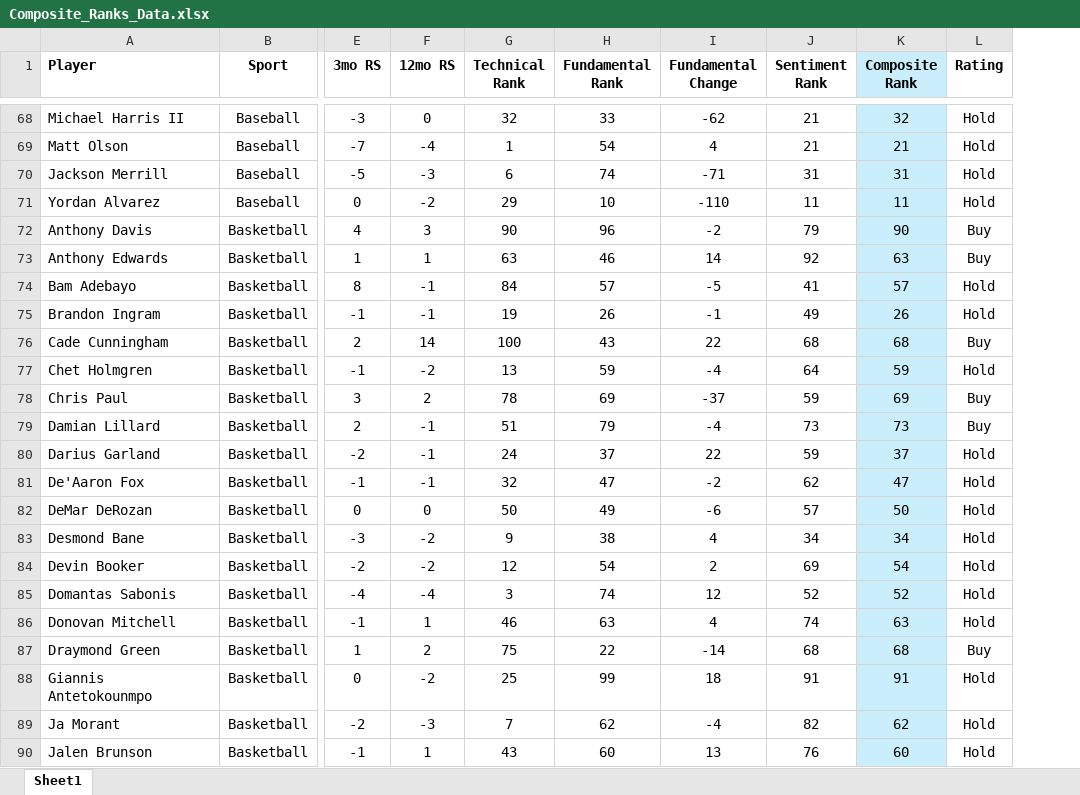
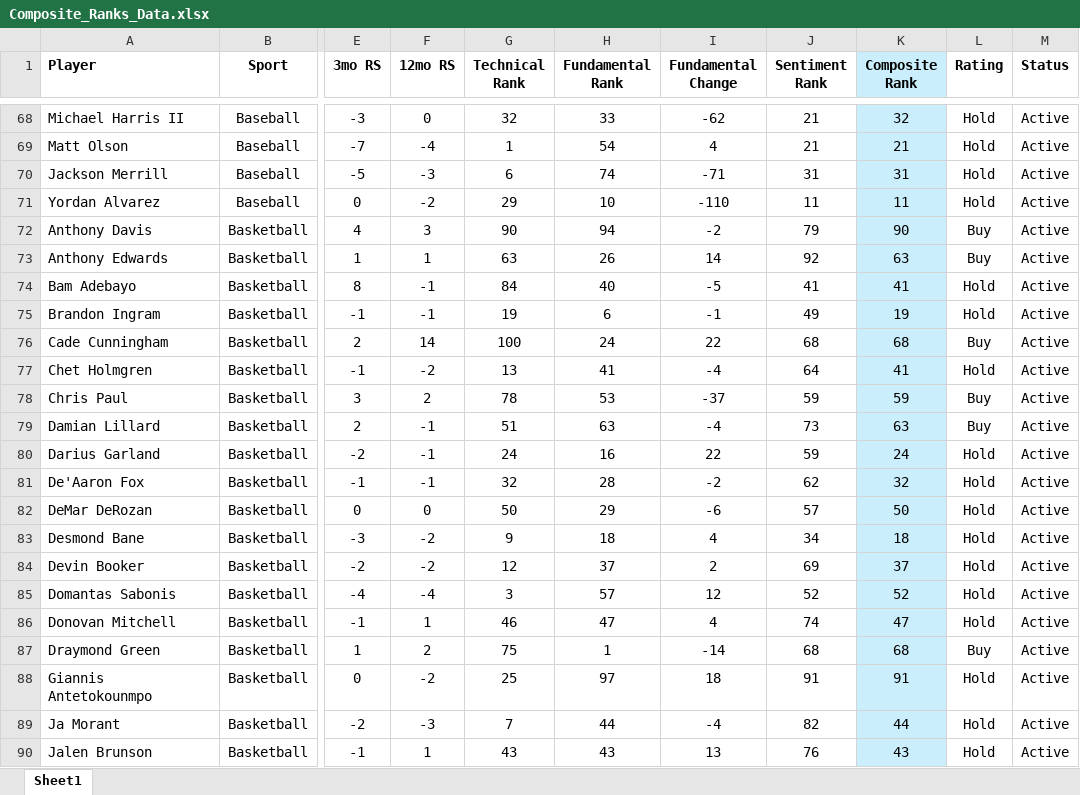
Before and after one commit to LonghornCards/LonghornCards, an Excel workbook: src/assets/Composite_Ranks_Data.xlsx, sheet Sheet1, drawn as a sheet; only a part is shown, gaps mark what is left out; values as stored, in another font and other column widths than the file's, no borders; the diff covers the shown part only; the diff names each change by its address in the sheet, - before the commit and + after, or states it on an @@ line.

Commit message:
data

```diff
--- a/src/assets/Composite_Ranks_Data.xlsx (sheet Sheet1)
+++ b/src/assets/Composite_Ranks_Data.xlsx (sheet Sheet1)
+column M (Status), rows 68-90: all Active
-H72 (Fundamental Rank): 96
+H72 (Fundamental Rank): 94
-H73 (Fundamental Rank): 46
+H73 (Fundamental Rank): 26
-H74 (Fundamental Rank): 57
+H74 (Fundamental Rank): 40
-K74 (Composite Rank): 57
+K74 (Composite Rank): 41
-H75 (Fundamental Rank): 26
+H75 (Fundamental Rank): 6
-K75 (Composite Rank): 26
+K75 (Composite Rank): 19
-H76 (Fundamental Rank): 43
+H76 (Fundamental Rank): 24
-H77 (Fundamental Rank): 59
+H77 (Fundamental Rank): 41
-K77 (Composite Rank): 59
+K77 (Composite Rank): 41
-H78 (Fundamental Rank): 69
+H78 (Fundamental Rank): 53
-K78 (Composite Rank): 69
+K78 (Composite Rank): 59
-H79 (Fundamental Rank): 79
+H79 (Fundamental Rank): 63
-K79 (Composite Rank): 73
+K79 (Composite Rank): 63
-H80 (Fundamental Rank): 37
+H80 (Fundamental Rank): 16
-K80 (Composite Rank): 37
+K80 (Composite Rank): 24
-H81 (Fundamental Rank): 47
+H81 (Fundamental Rank): 28
-K81 (Composite Rank): 47
+K81 (Composite Rank): 32
-H82 (Fundamental Rank): 49
+H82 (Fundamental Rank): 29
-H83 (Fundamental Rank): 38
+H83 (Fundamental Rank): 18
-K83 (Composite Rank): 34
+K83 (Composite Rank): 18
-H84 (Fundamental Rank): 54
+H84 (Fundamental Rank): 37
-K84 (Composite Rank): 54
+K84 (Composite Rank): 37
-H85 (Fundamental Rank): 74
+H85 (Fundamental Rank): 57
-H86 (Fundamental Rank): 63
+H86 (Fundamental Rank): 47
-K86 (Composite Rank): 63
+K86 (Composite Rank): 47
-H87 (Fundamental Rank): 22
+H87 (Fundamental Rank): 1
-H88 (Fundamental Rank): 99
+H88 (Fundamental Rank): 97
-H89 (Fundamental Rank): 62
+H89 (Fundamental Rank): 44
-K89 (Composite Rank): 62
+K89 (Composite Rank): 44
-H90 (Fundamental Rank): 60
+H90 (Fundamental Rank): 43
-K90 (Composite Rank): 60
+K90 (Composite Rank): 43
```
Also changed, not shown: 79 edited cells elsewhere in this sheet, 1 other file.
